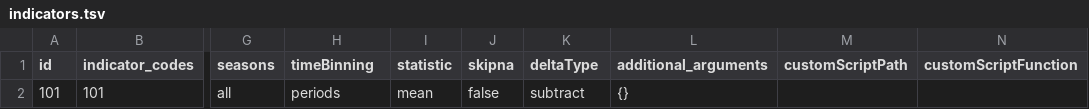
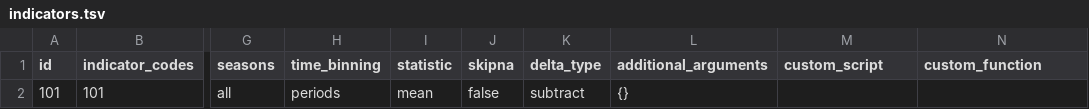
Before and after one commit to Klimaatlas/KAPy, a TSV file: config/indicators.tsv, drawn as a sheet; only a part is shown, gaps mark what is left out; the diff names each change by its address in the sheet, - before the commit and + after, or states it on an @@ line.

Commit message:
#189 Update naming for indicators configuration

```diff
--- a/config/indicators.tsv
+++ b/config/indicators.tsv
-H1: timeBinning
+H1: time_binning
-K1: deltaType
+K1: delta_type
-M1: customScriptPath
+M1: custom_script
-N1: customScriptFunction
+N1: custom_function
```
Also changed, not shown: docs/tutorials/Tutorial04_files/indicators.tsv, docs/tutorials/Tutorial06_files/biasAdjustment.tsv, 7 other files.
